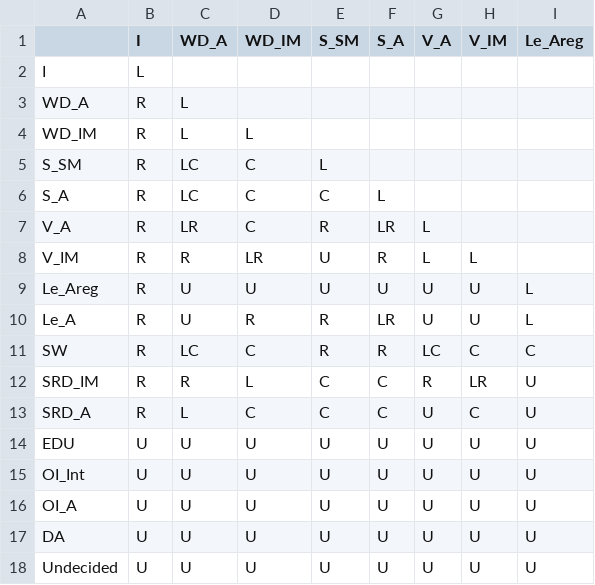
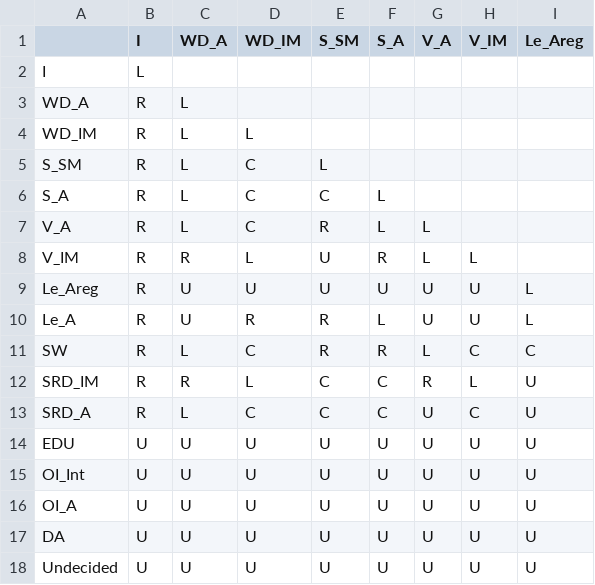
Before and after one commit to navikt/helse-spleis, a CSV file: sykepenger-model/src/main/resources/dagturnering.csv, drawn as a sheet; only a part is shown; the diff names each change by its address in the sheet, - before the commit and + after, or states it on an @@ line.

```diff
--- a/sykepenger-model/src/main/resources/dagturnering.csv
+++ b/sykepenger-model/src/main/resources/dagturnering.csv
-C5:C6 (WD_A): LC
+C5:C6 (WD_A): L
-C7 (WD_A): LR
+C7 (WD_A): L
-F7 (S_A): LR
+F7 (S_A): L
-D8 (WD_IM): LR
+D8 (WD_IM): L
-F10 (S_A): LR
+F10 (S_A): L
-C11 (WD_A): LC
+C11 (WD_A): L
-G11 (V_A): LC
+G11 (V_A): L
-H12 (V_IM): LR
+H12 (V_IM): L
```
Also changed, not shown: 22 other files.
